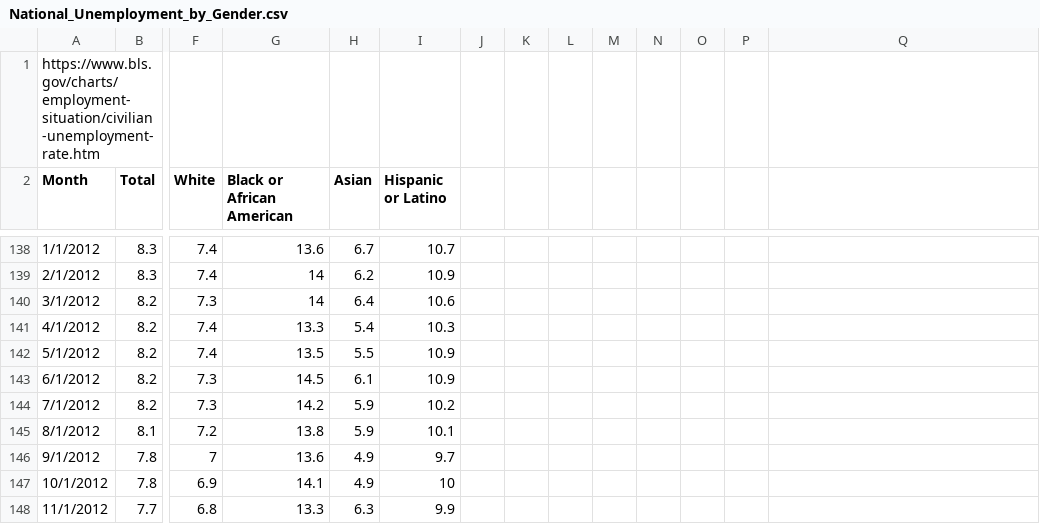
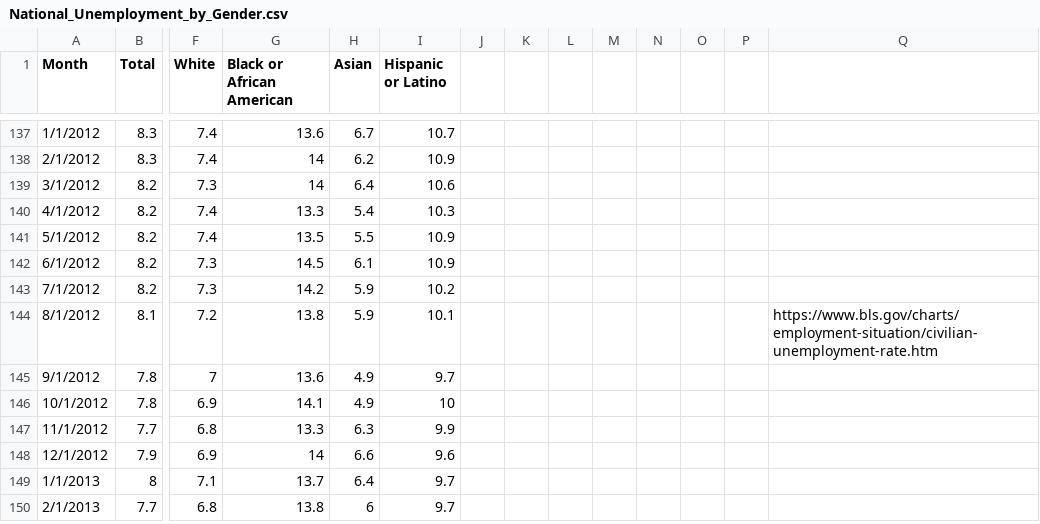
Before and after one commit to vgnenov/OnTheUpAndUp, a CSV file: National_Unemployment_by_Gender.csv, drawn as a sheet; only a part is shown, gaps mark what is left out; the shorter side is filled out with more unchanged rows; removed rows and columns are numbered as before the commit, all else as after; rows hold the shown columns only; the diff names each change by its address in the sheet, - before the commit and + after, or states it on an @@ line.

```diff
--- a/National_Unemployment_by_Gender.csv
+++ b/National_Unemployment_by_Gender.csv
-row 1: https://www.bls.gov/charts/employment-situation/civilian-unemployment-rate.htm
-Q144: (empty)
+Q144: https://www.bls.gov/charts/employment-situation/civilian-unemployment-rate.htm
```
Also changed, not shown: National_Gender_Pay_Gap.csv, 2 other files.
